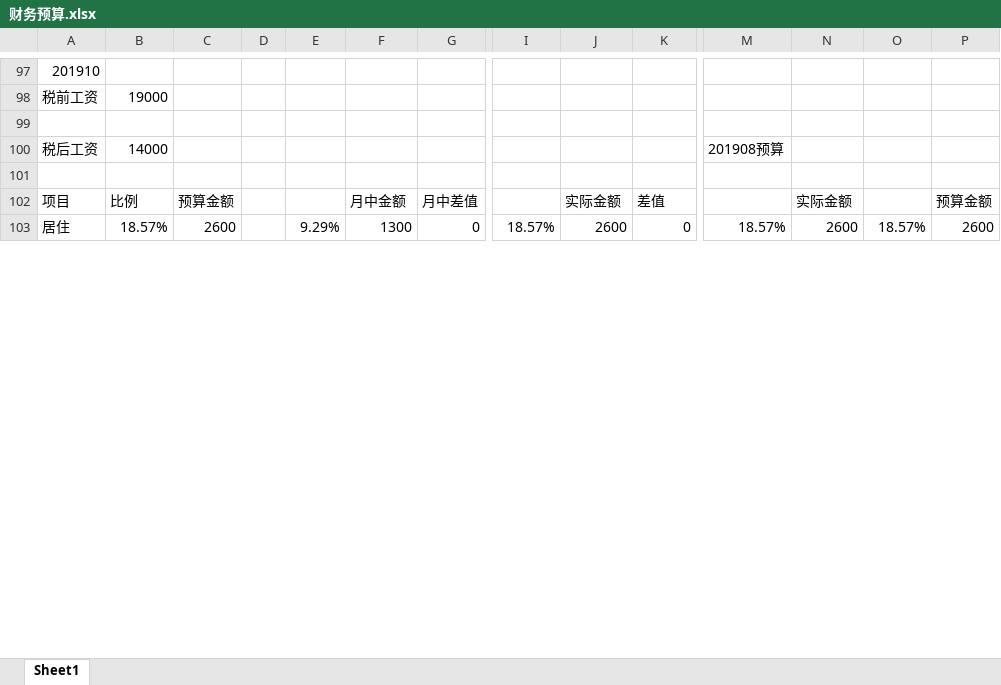
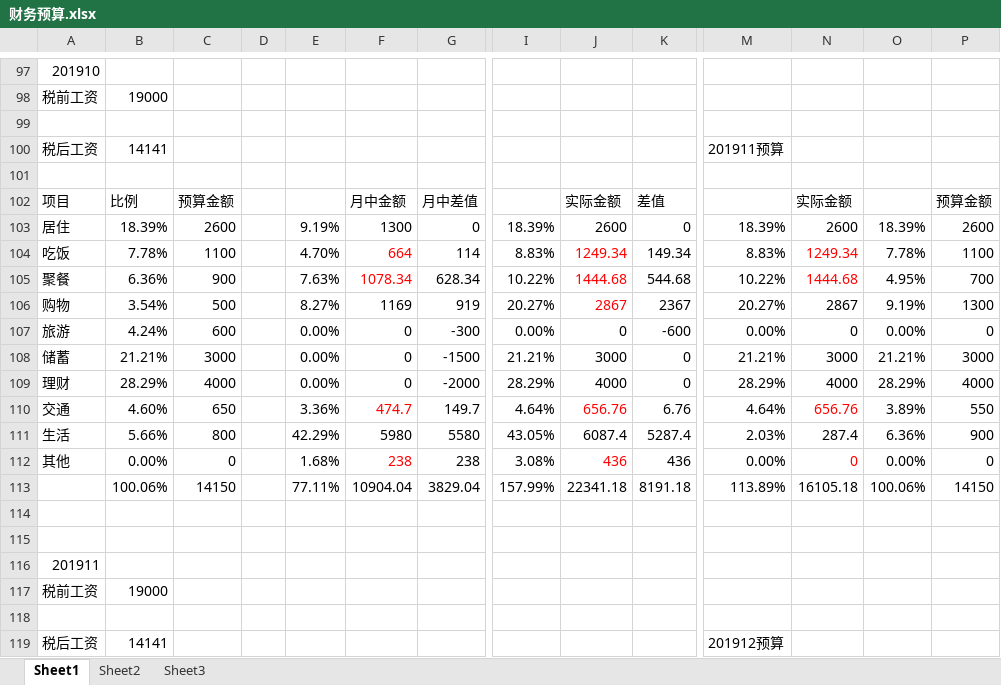
Before and after one commit to livis-scj/xmind, an Excel workbook: 财务预算.xlsx, sheet Sheet1, drawn as a sheet; only a part is shown, gaps mark what is left out; values as stored, in another font and other column widths than the file's, no borders; rows hold the shown columns only; the diff covers the shown part only; the diff names each change by its address in the sheet, - before the commit and + after, or states it on an @@ line.

```diff
--- a/财务预算.xlsx (sheet Sheet1)
+++ b/财务预算.xlsx (sheet Sheet1)
+sheet tab: Sheet2
+sheet tab: Sheet3
-B100: 14000
+B100: 14141
-M100: 201908预算
+M100: 201911预算
-B103: 18.57%
+B103: 18.39%
-E103: 9.29%
+E103: 9.19%
-I103: 18.57%
+I103: 18.39%
-M103: 18.57%
+M103: 18.39%
-O103: 18.57%
+O103: 18.39%
+row 104: 吃饭 | 7.78% | 1100 |  | 4.70% | 664 | 114 | 8.83% | 1249.34 | 149.34 | 8.83% | 1249.34 | 7.78% | 1100
+row 105: 聚餐 | 6.36% | 900 |  | 7.63% | 1078.34 | 628.34 | 10.22% | 1444.68 | 544.68 | 10.22% | 1444.68 | 4.95% | 700
+row 106: 购物 | 3.54% | 500 |  | 8.27% | 1169 | 919 | 20.27% | 2867 | 2367 | 20.27% | 2867 | 9.19% | 1300
+row 107: 旅游 | 4.24% | 600 |  | 0.00% | 0 | -300 | 0.00% | 0 | -600 | 0.00% | 0 | 0.00% | 0
+row 108: 储蓄 | 21.21% | 3000 |  | 0.00% | 0 | -1500 | 21.21% | 3000 | 0 | 21.21% | 3000 | 21.21% | 3000
+row 109: 理财 | 28.29% | 4000 |  | 0.00% | 0 | -2000 | 28.29% | 4000 | 0 | 28.29% | 4000 | 28.29% | 4000
+row 110: 交通 | 4.60% | 650 |  | 3.36% | 474.7 | 149.7 | 4.64% | 656.76 | 6.76 | 4.64% | 656.76 | 3.89% | 550
+row 111: 生活 | 5.66% | 800 |  | 42.29% | 5980 | 5580 | 43.05% | 6087.4 | 5287.4 | 2.03% | 287.4 | 6.36% | 900
+row 112: 其他 | 0.00% | 0 |  | 1.68% | 238 | 238 | 3.08% | 436 | 436 | 0.00% | 0 | 0.00% | 0
+row 113:  | 100.06% | 14150 |  | 77.11% | 10904.04 | 3829.04 | 157.99% | 22341.18 | 8191.18 | 113.89% | 16105.18 | 100.06% | 14150
+row 114: (empty)
+row 115: (empty)
+row 116: 201911
+row 117: 税前工资 | 19000
+row 118: (empty)
+row 119: 税后工资 | 14141 |  |  |  |  |  |  |  |  | 201912预算
```
Also changed, not shown: 60 added rows and 44 edited cells elsewhere in this sheet, formulas that keep their value, 1 other file.
